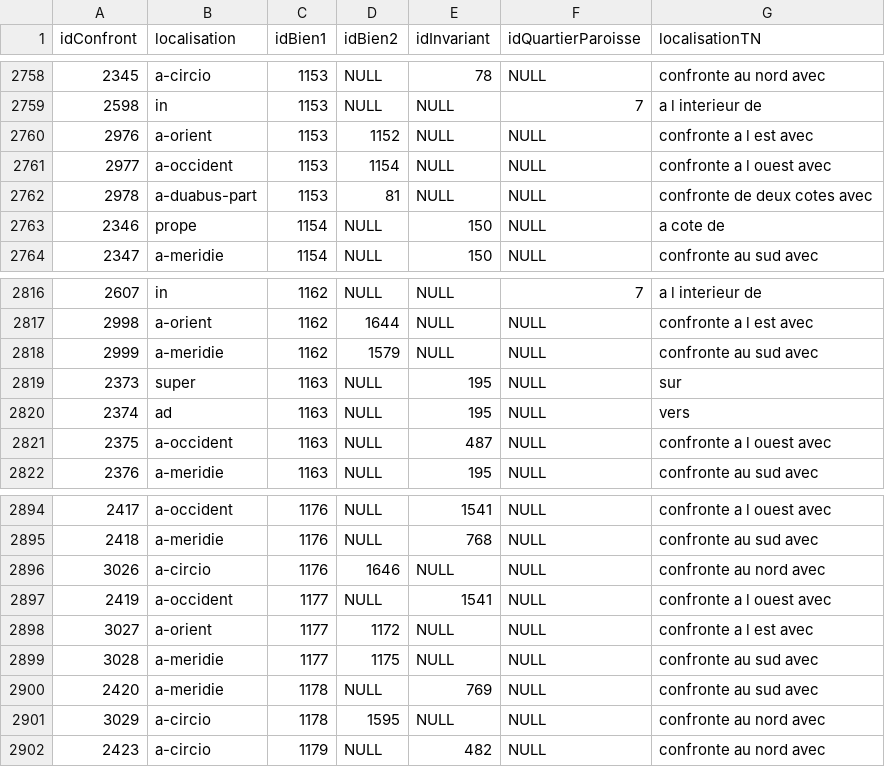
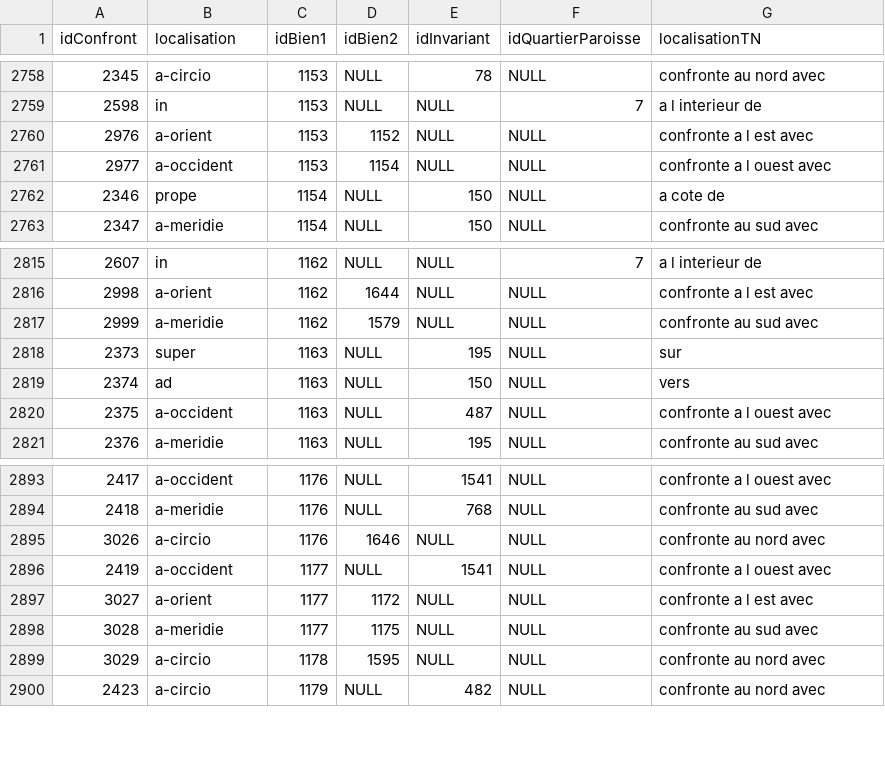
Before and after one commit to CompNet/MedievalAvignon, a CSV file: in/analysis/Table_Localisation_Confront_XIV.csv, drawn as a sheet; only a part is shown, gaps mark what is left out.

Commit message:
updated data

```diff
--- a/in/analysis/Table_Localisation_Confront_XIV.csv
+++ b/in/analysis/Table_Localisation_Confront_XIV.csv
@@ -2761,3 +2761,2 @@ idConfront,localisation,idBien1,idBien2,idInvariant,idQuartierParoisse,localisat
 2977,a-occident,1153,1154,NULL,NULL,confronte a l ouest avec
-2978,a-duabus-part,1153,81,NULL,NULL,confronte de deux cotes avec
 2346,prope,1154,NULL,150,NULL,a cote de
@@ -2819,3 +2818,3 @@ idConfront,localisation,idBien1,idBien2,idInvariant,idQuartierParoisse,localisat
 2373,super,1163,NULL,195,NULL,sur
-2374,ad,1163,NULL,195,NULL,vers
+2374,ad,1163,NULL,150,NULL,vers
 2375,a-occident,1163,NULL,487,NULL,confronte a l ouest avec
@@ -2899,3 +2898,2 @@ idConfront,localisation,idBien1,idBien2,idInvariant,idQuartierParoisse,localisat
 3028,a-meridie,1177,1175,NULL,NULL,confronte au sud avec
-2420,a-meridie,1178,NULL,769,NULL,confronte au sud avec
 3029,a-circio,1178,1595,NULL,NULL,confronte au nord avec
```
